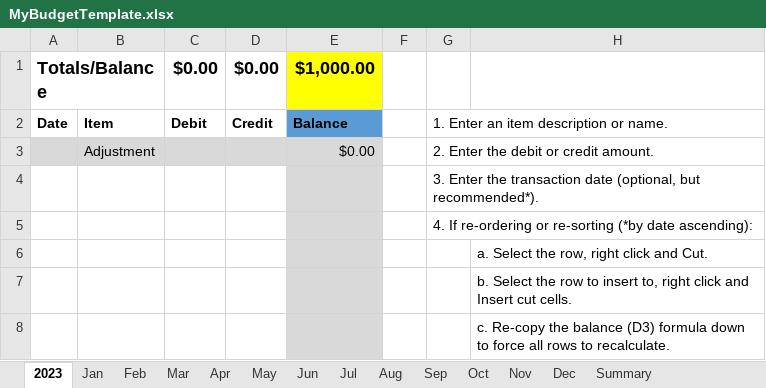
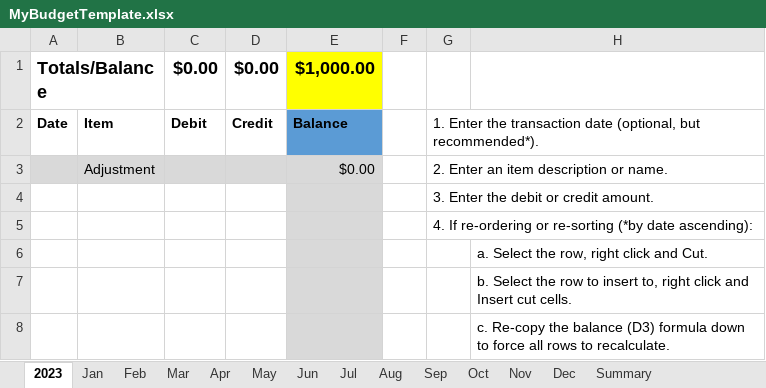
Before and after one commit to etmendz/budget-template, an Excel workbook: MyBudgetTemplate.xlsx, sheet 2023, drawn as a sheet; only a part is shown; values as stored, in another font and other column widths than the file's, no borders; conditional formats not drawn; the diff names each change by its address in the sheet, - before the commit and + after, or states it on an @@ line.

Commit message:
Add files via upload

```diff
--- a/MyBudgetTemplate.xlsx (sheet 2023)
+++ b/MyBudgetTemplate.xlsx (sheet 2023)
-G2: 1. Enter an item description or name.
+G2: 1. Enter the transaction date (optional, but recommended*).
-G3: 2. Enter the debit or credit amount.
+G3: 2. Enter an item description or name.
-G4: …Enter the transaction date (optional, but recommended*).
+G4: …Enter the debit or credit amount.
```
Also changed, not shown: charts or pictures.
